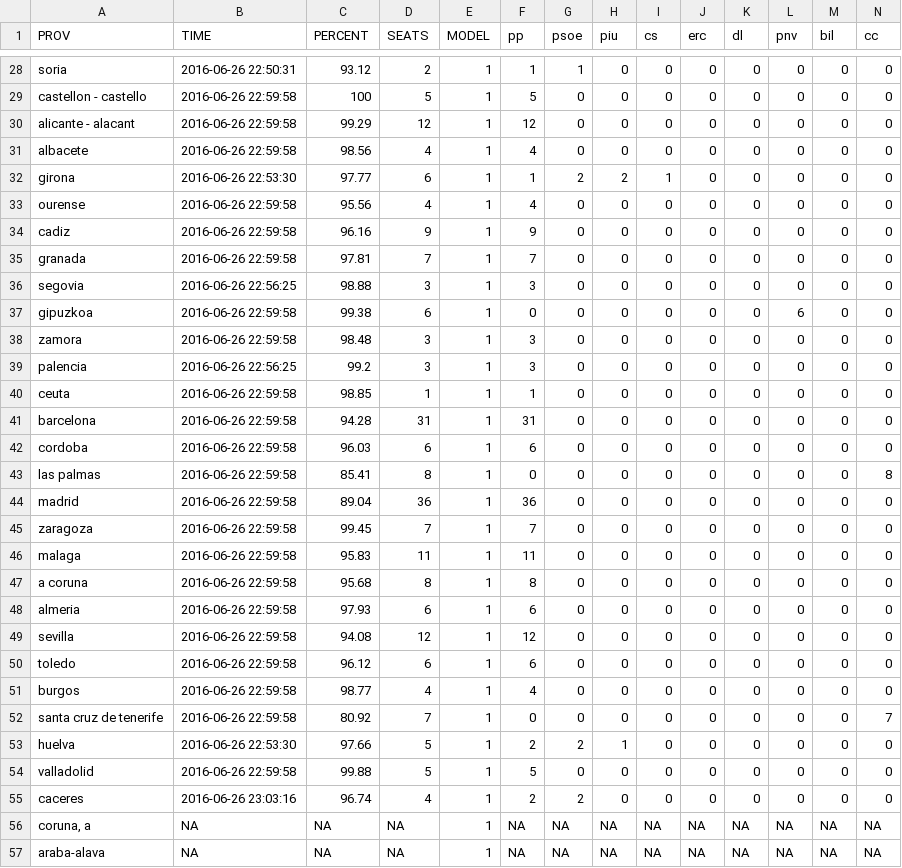
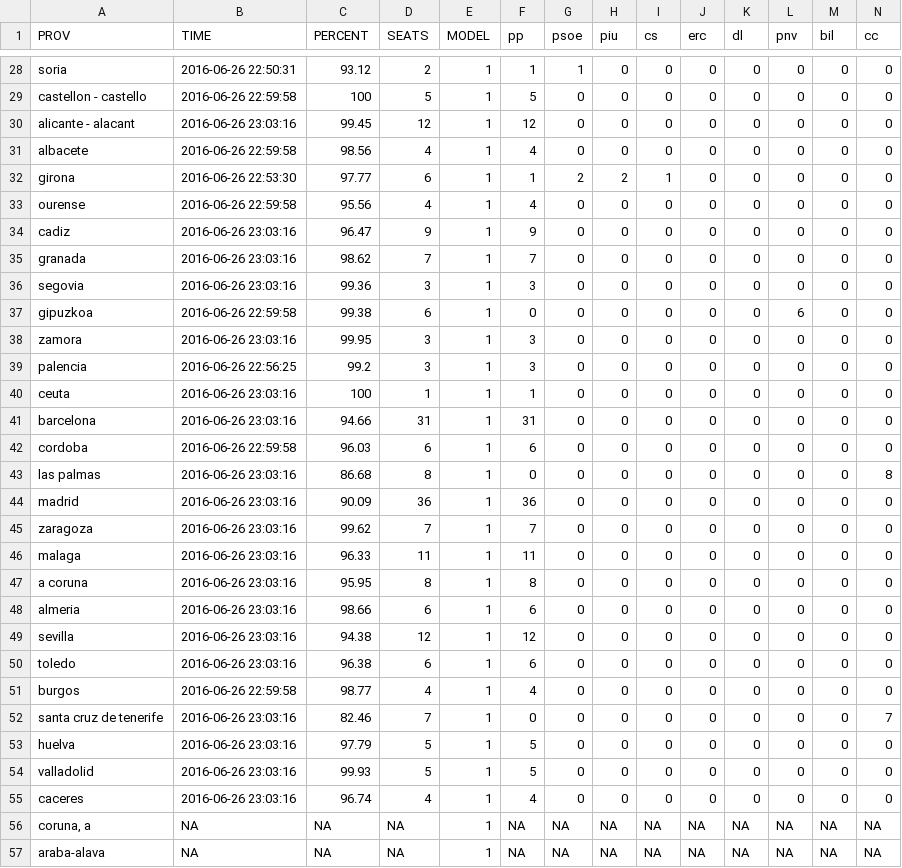
Before and after one commit to dmartincc/politibot-pipeline, a CSV file: output.csv, drawn as a sheet; only a part is shown, gaps mark what is left out; the diff covers the shown part only.

```diff
--- a/output.csv
+++ b/output.csv
@@ -29,3 +29,3 @@
 "castellon - castello","2016-06-26 22:59:58",100,5,1,5,0,0,0,0,0,0,0,0
-"alicante - alacant","2016-06-26 22:59:58",99.29,12,1,12,0,0,0,0,0,0,0,0
+"alicante - alacant","2016-06-26 23:03:16",99.45,12,1,12,0,0,0,0,0,0,0,0
 "albacete","2016-06-26 22:59:58",98.56,4,1,4,0,0,0,0,0,0,0,0
@@ -33,24 +33,24 @@
 "ourense","2016-06-26 22:59:58",95.56,4,1,4,0,0,0,0,0,0,0,0
-"cadiz","2016-06-26 22:59:58",96.16,9,1,9,0,0,0,0,0,0,0,0
-"granada","2016-06-26 22:59:58",97.81,7,1,7,0,0,0,0,0,0,0,0
-"segovia","2016-06-26 22:56:25",98.88,3,1,3,0,0,0,0,0,0,0,0
+"cadiz","2016-06-26 23:03:16",96.47,9,1,9,0,0,0,0,0,0,0,0
+"granada","2016-06-26 23:03:16",98.62,7,1,7,0,0,0,0,0,0,0,0
+"segovia","2016-06-26 23:03:16",99.36,3,1,3,0,0,0,0,0,0,0,0
 "gipuzkoa","2016-06-26 22:59:58",99.38,6,1,0,0,0,0,0,0,6,0,0
-"zamora","2016-06-26 22:59:58",98.48,3,1,3,0,0,0,0,0,0,0,0
+"zamora","2016-06-26 23:03:16",99.95,3,1,3,0,0,0,0,0,0,0,0
 "palencia","2016-06-26 22:56:25",99.2,3,1,3,0,0,0,0,0,0,0,0
-"ceuta","2016-06-26 22:59:58",98.85,1,1,1,0,0,0,0,0,0,0,0
-"barcelona","2016-06-26 22:59:58",94.28,31,1,31,0,0,0,0,0,0,0,0
+"ceuta","2016-06-26 23:03:16",100,1,1,1,0,0,0,0,0,0,0,0
+"barcelona","2016-06-26 23:03:16",94.66,31,1,31,0,0,0,0,0,0,0,0
 "cordoba","2016-06-26 22:59:58",96.03,6,1,6,0,0,0,0,0,0,0,0
-"las palmas","2016-06-26 22:59:58",85.41,8,1,0,0,0,0,0,0,0,0,8
-"madrid","2016-06-26 22:59:58",89.04,36,1,36,0,0,0,0,0,0,0,0
-"zaragoza","2016-06-26 22:59:58",99.45,7,1,7,0,0,0,0,0,0,0,0
-"malaga","2016-06-26 22:59:58",95.83,11,1,11,0,0,0,0,0,0,0,0
-"a coruna","2016-06-26 22:59:58",95.68,8,1,8,0,0,0,0,0,0,0,0
-"almeria","2016-06-26 22:59:58",97.93,6,1,6,0,0,0,0,0,0,0,0
-"sevilla","2016-06-26 22:59:58",94.08,12,1,12,0,0,0,0,0,0,0,0
-"toledo","2016-06-26 22:59:58",96.12,6,1,6,0,0,0,0,0,0,0,0
+"las palmas","2016-06-26 23:03:16",86.68,8,1,0,0,0,0,0,0,0,0,8
+"madrid","2016-06-26 23:03:16",90.09,36,1,36,0,0,0,0,0,0,0,0
+"zaragoza","2016-06-26 23:03:16",99.62,7,1,7,0,0,0,0,0,0,0,0
+"malaga","2016-06-26 23:03:16",96.33,11,1,11,0,0,0,0,0,0,0,0
+"a coruna","2016-06-26 23:03:16",95.95,8,1,8,0,0,0,0,0,0,0,0
+"almeria","2016-06-26 23:03:16",98.66,6,1,6,0,0,0,0,0,0,0,0
+"sevilla","2016-06-26 23:03:16",94.38,12,1,12,0,0,0,0,0,0,0,0
+"toledo","2016-06-26 23:03:16",96.38,6,1,6,0,0,0,0,0,0,0,0
 "burgos","2016-06-26 22:59:58",98.77,4,1,4,0,0,0,0,0,0,0,0
-"santa cruz de tenerife","2016-06-26 22:59:58",80.92,7,1,0,0,0,0,0,0,0,0,7
-"huelva","2016-06-26 22:53:30",97.66,5,1,2,2,1,0,0,0,0,0,0
-"valladolid","2016-06-26 22:59:58",99.88,5,1,5,0,0,0,0,0,0,0,0
-"caceres","2016-06-26 23:03:16",96.74,4,1,2,2,0,0,0,0,0,0,0
+"santa cruz de tenerife","2016-06-26 23:03:16",82.46,7,1,0,0,0,0,0,0,0,0,7
+"huelva","2016-06-26 23:03:16",97.79,5,1,5,0,0,0,0,0,0,0,0
+"valladolid","2016-06-26 23:03:16",99.93,5,1,5,0,0,0,0,0,0,0,0
+"caceres","2016-06-26 23:03:16",96.74,4,1,4,0,0,0,0,0,0,0,0
 "coruna, a",NA,NA,NA,1,NA,NA,NA,NA,NA,NA,NA,NA,NA
```
Also changed, not shown: 119 edited cells elsewhere in this file.
